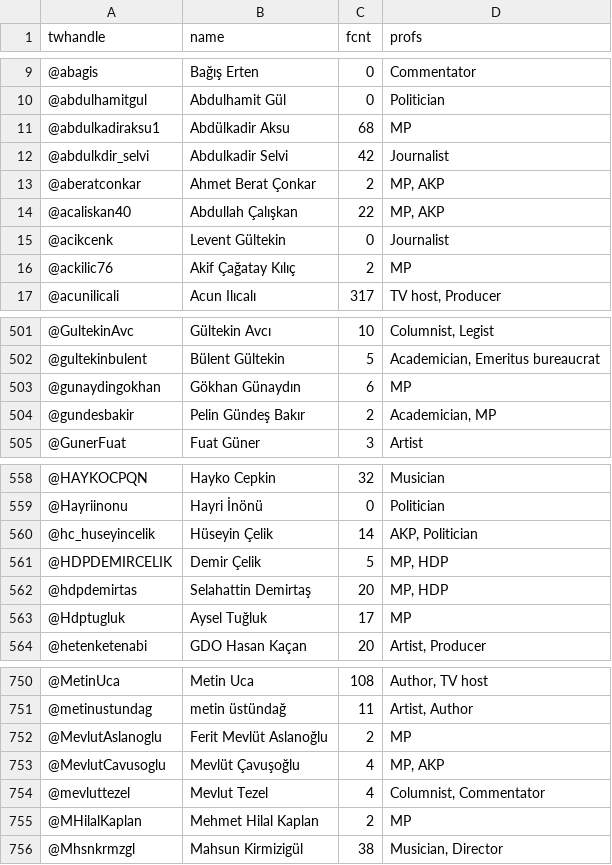
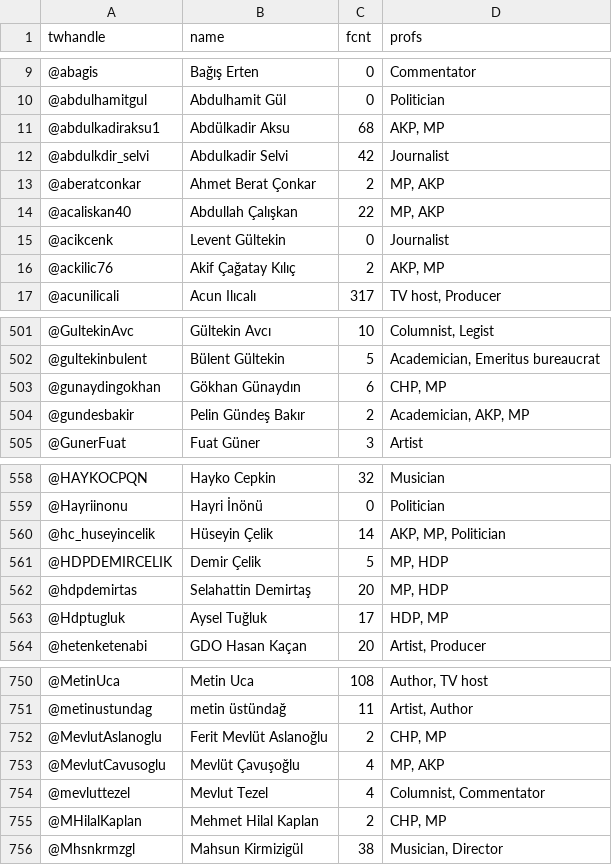
Before and after one commit to oztalha/News-Commentary-Tweets-of-Elites, a CSV file: data/TR-tweeps-En.csv, drawn as a sheet; only a part is shown, gaps mark what is left out; the diff covers the shown part only.

```diff
--- a/data/TR-tweeps-En.csv
+++ b/data/TR-tweeps-En.csv
@@ -10,3 +10,3 @@ twhandle,name,fcnt,profs
 @abdulhamitgul,Abdulhamit Gül,0,Politician
-@abdulkadiraksu1,Abdülkadir Aksu,68,MP
+@abdulkadiraksu1,Abdülkadir Aksu,68,"AKP, MP"
 @abdulkdir_selvi,Abdulkadir Selvi,42,Journalist
@@ -15,3 +15,3 @@ twhandle,name,fcnt,profs
 @acikcenk,Levent Gültekin,0,Journalist
-@ackilic76,Akif Çağatay Kılıç,2,MP
+@ackilic76,Akif Çağatay Kılıç,2,"AKP, MP"
 @acunilicali,Acun Ilıcalı,317,"TV host,  Producer"
@@ -502,4 +502,4 @@ twhandle,name,fcnt,profs
 @gultekinbulent,Bülent Gültekin,5,"Academician, Emeritus bureaucrat"
-@gunaydingokhan,Gökhan Günaydın,6,MP
-@gundesbakir,Pelin Gündeş Bakır,2,"Academician, MP"
+@gunaydingokhan,Gökhan Günaydın,6,"CHP, MP"
+@gundesbakir,Pelin Gündeş Bakır,2,"Academician, AKP, MP"
 @GunerFuat,Fuat Güner,3,Artist
@@ -559,6 +559,6 @@ twhandle,name,fcnt,profs
 @Hayriinonu,Hayri İnönü,0,Politician
-@hc_huseyincelik,Hüseyin Çelik,14,"AKP, Politician"
+@hc_huseyincelik,Hüseyin Çelik,14,"AKP, MP, Politician"
 @HDPDEMIRCELIK,Demir Çelik,5,"MP, HDP"
 @hdpdemirtas,Selahattin Demirtaş,20,"MP, HDP"
-@Hdptugluk,Aysel Tuğluk,17,MP
+@Hdptugluk,Aysel Tuğluk,17,"HDP, MP"
 @hetenketenabi,GDO Hasan Kaçan,20,"Artist, Producer"
@@ -751,6 +751,6 @@ twhandle,name,fcnt,profs
 @metinustundag,metin üstündağ,11,"Artist, Author"
-@MevlutAslanoglu,Ferit Mevlüt Aslanoğlu,2,MP
+@MevlutAslanoglu,Ferit Mevlüt Aslanoğlu,2,"CHP, MP"
 @MevlutCavusoglu,Mevlüt Çavuşoğlu,4,"MP, AKP"
 @mevluttezel,Mevlut Tezel,4,"Columnist, Commentator"
-@MHilalKaplan,Mehmet Hilal Kaplan,2,MP
+@MHilalKaplan,Mehmet Hilal Kaplan,2,"CHP, MP"
 @Mhsnkrmzgl,Mahsun Kirmizigül,38,"Musician, Director"
```
Also changed, not shown: 23 edited cells elsewhere in this file, 1 other file.
